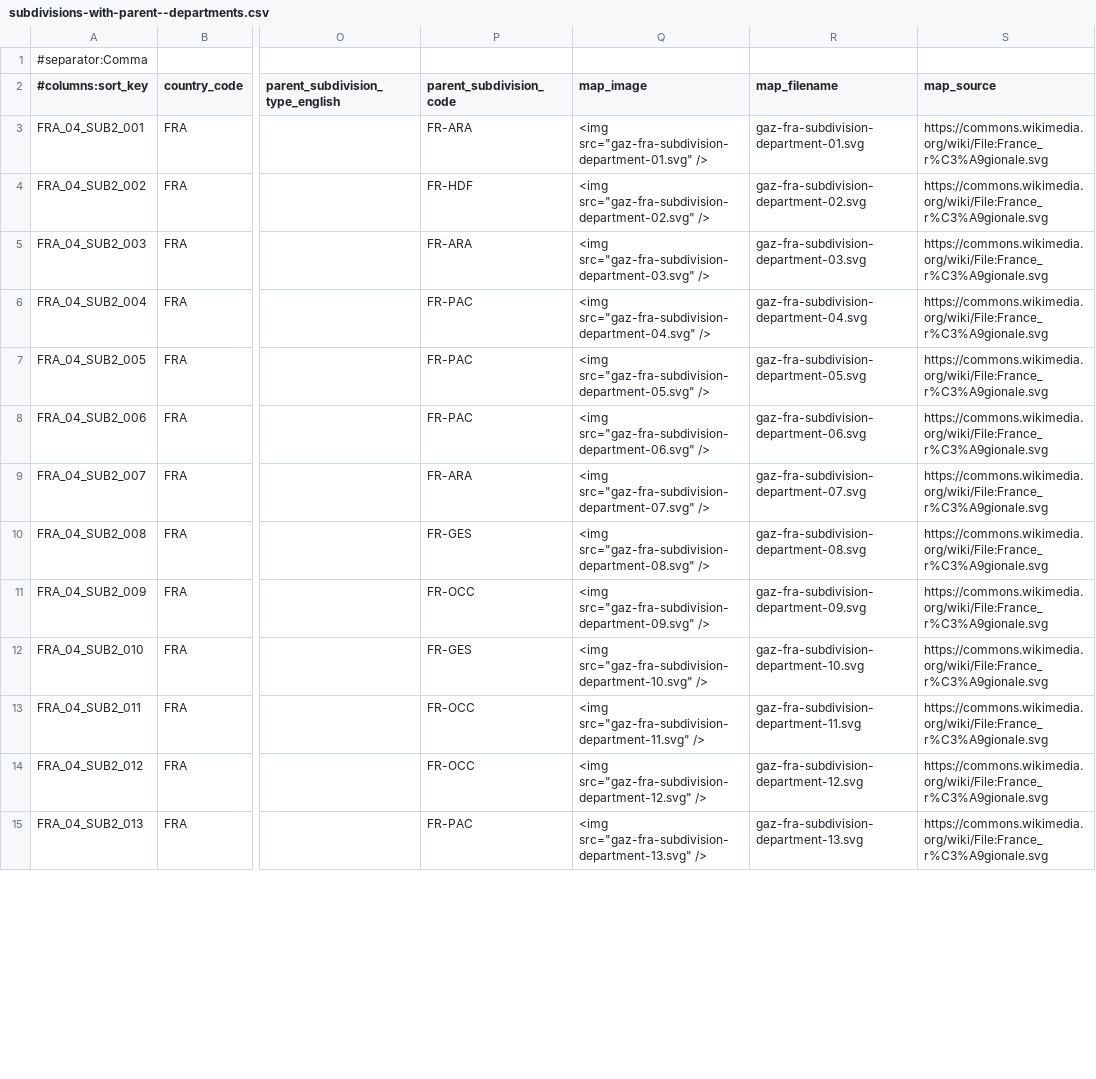
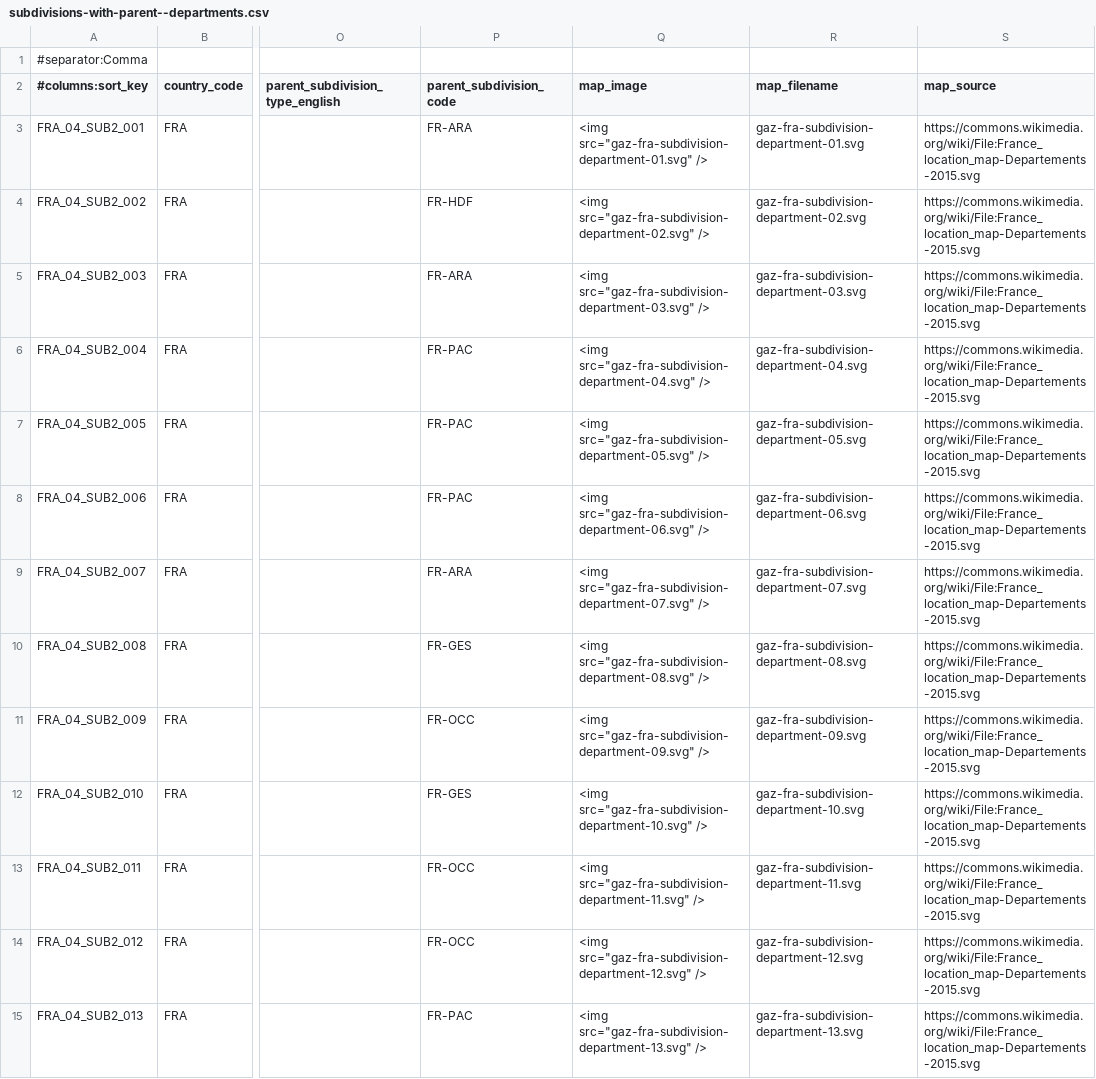
Before and after one commit to ryanvmenezes/gazetteer, a CSV file: outputs/FRA/subdivisions-with-parent--departments.csv, drawn as a sheet; only a part is shown, gaps mark what is left out; the diff covers the shown part only; the diff names each change by its address in the sheet, - before the commit and + after, or states it on an @@ line.

Commit message:
tweaks to germany and france

```diff
--- a/outputs/FRA/subdivisions-with-parent--departments.csv
+++ b/outputs/FRA/subdivisions-with-parent--departments.csv
-S3:S15 (map_source): https://commons.wikimedia.org/wiki/File:France_r%C3%A9gionale.svg
+S3:S15 (map_source): https://commons.wikimedia.org/wiki/File:France_location_map-Departements-2015.svg
```
Also changed, not shown: 88 edited cells elsewhere in this file, outputs/FRA/subdivisions--regions.csv, outputs/FRA/subdivisions-with-parent--regions-old.csv, 15 other files.
